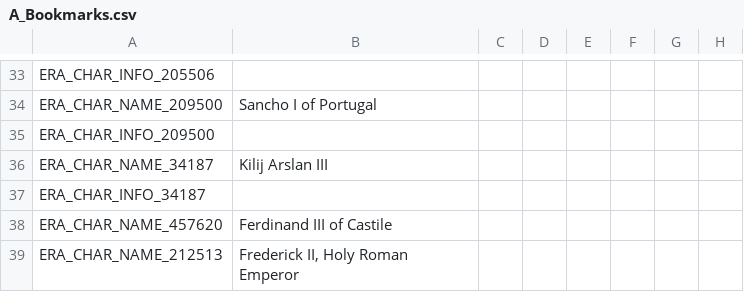
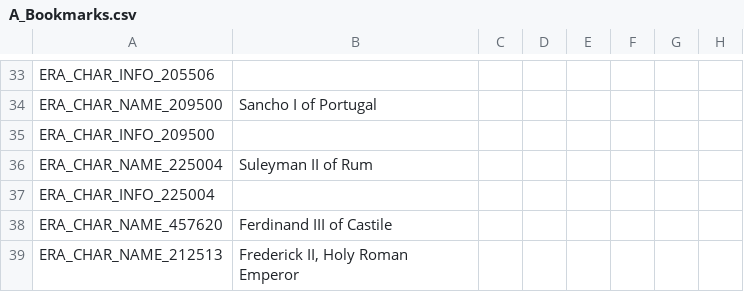
Before and after one commit to escalonn/sed2, a CSV file: build/SED2/localisation/A_Bookmarks.csv, drawn as a sheet; only a part is shown, gaps mark what is left out; the diff names each change by its address in the sheet, - before the commit and + after, or states it on an @@ line.

```diff
--- a/build/SED2/localisation/A_Bookmarks.csv
+++ b/build/SED2/localisation/A_Bookmarks.csv
-A36: ERA_CHAR_NAME_34187
+A36: ERA_CHAR_NAME_225004
-B36: Kilij Arslan III
+B36: Suleyman II of Rum
-A37: ERA_CHAR_INFO_34187
+A37: ERA_CHAR_INFO_225004
```
Also changed, not shown: 1 other file.
